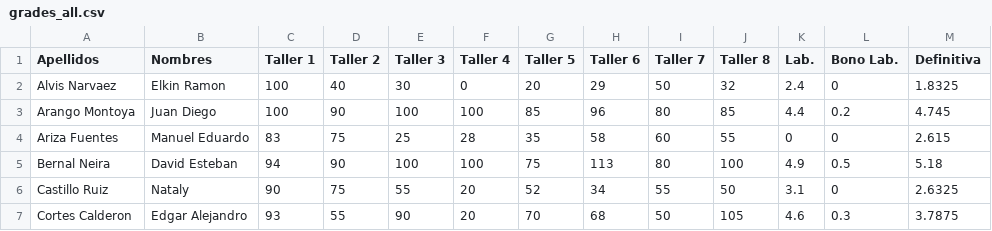
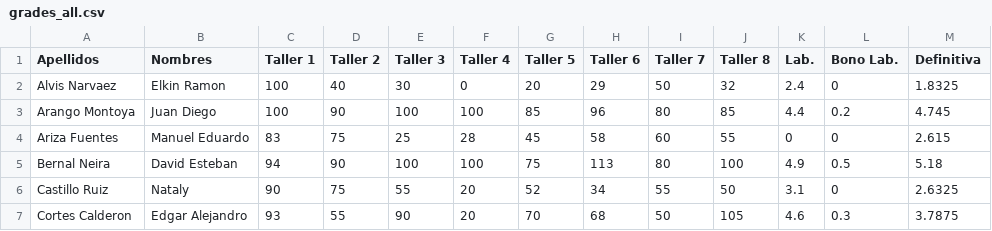
Before and after one commit to Dan08/MetodosComputacionales, a CSV file: homework/2014-02/grades_all.csv, drawn as a sheet; only a part is shown; the diff names each change by its address in the sheet, - before the commit and + after, or states it on an @@ line.

Commit message:
Update grades_all.csv

```diff
--- a/homework/2014-02/grades_all.csv
+++ b/homework/2014-02/grades_all.csv
-G4 (Taller 5): 35
+G4 (Taller 5): 45
```
